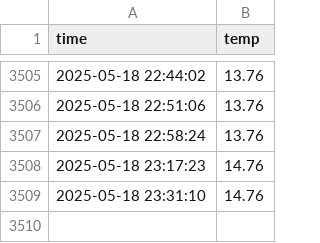
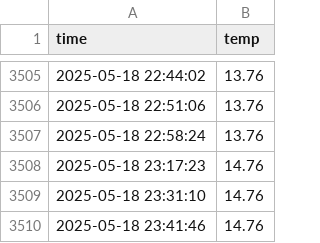
Before and after one commit to jihun323/seoul_weather_5m, a CSV file: seoul_weather.csv, drawn as a sheet; only a part is shown, gaps mark what is left out; the diff names each change by its address in the sheet, - before the commit and + after, or states it on an @@ line.

```diff
--- a/seoul_weather.csv
+++ b/seoul_weather.csv
+row 3510: 2025-05-18 23:41:46 | 14.76
```
